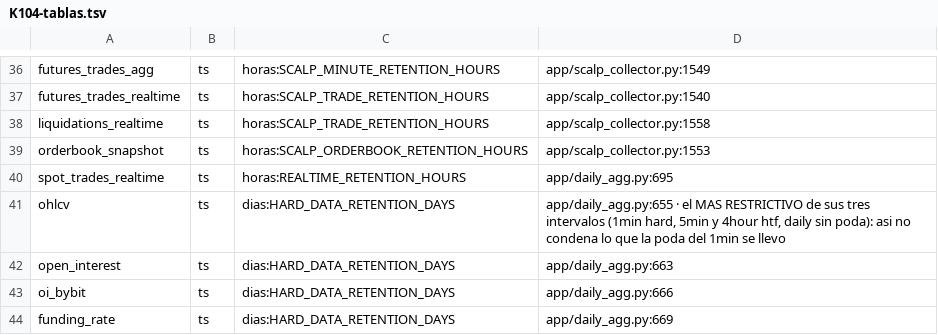
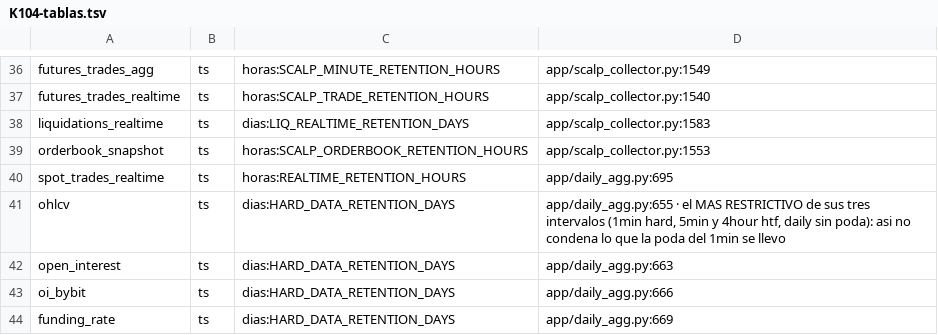
Before and after one commit to achavezl911/coinanalyze, a TSV file: harness/checks/K104-tablas.tsv, drawn as a sheet; only a part is shown, gaps mark what is left out.

```diff
--- a/harness/checks/K104-tablas.tsv
+++ b/harness/checks/K104-tablas.tsv
@@ -37,3 +37,3 @@ futures_trades_agg	ts	horas:SCALP_MINUTE_RETENTION_HOURS	app/scalp_collector.py:
 futures_trades_realtime	ts	horas:SCALP_TRADE_RETENTION_HOURS	app/scalp_collector.py:1540
-liquidations_realtime	ts	horas:SCALP_TRADE_RETENTION_HOURS	app/scalp_collector.py:1558
+liquidations_realtime	ts	dias:LIQ_REALTIME_RETENTION_DAYS	app/scalp_collector.py:1583
 orderbook_snapshot	ts	horas:SCALP_ORDERBOOK_RETENTION_HOURS	app/scalp_collector.py:1553
```
Also changed, not shown: 5 other files.
